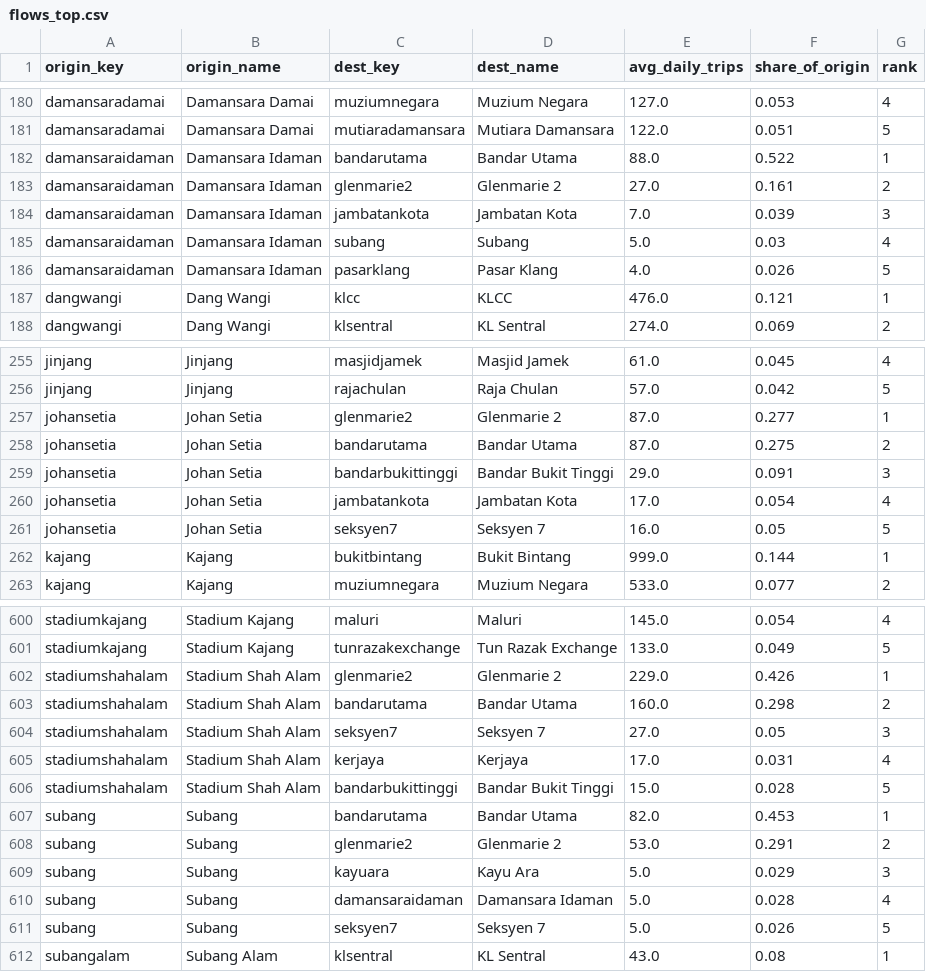
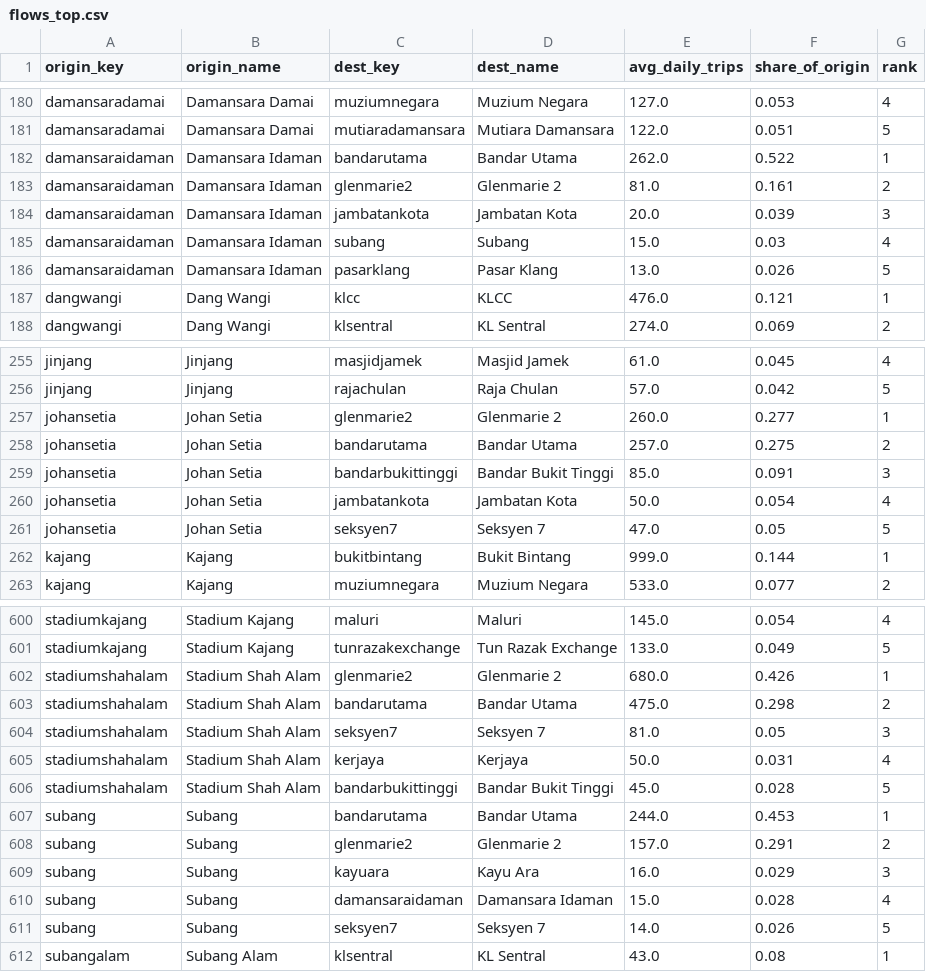
Before and after one commit to likrentai/klmobility, a CSV file: data/processed/flows_top.csv, drawn as a sheet; only a part is shown, gaps mark what is left out; the diff covers the shown part only.

```diff
--- a/data/processed/flows_top.csv
+++ b/data/processed/flows_top.csv
@@ -181,7 +181,7 @@ damansaradamai,Damansara Damai,muziumnegara,Muzium Negara,127.0,0.053,4
 damansaradamai,Damansara Damai,mutiaradamansara,Mutiara Damansara,122.0,0.051,5
-damansaraidaman,Damansara Idaman,bandarutama,Bandar Utama,88.0,0.522,1
-damansaraidaman,Damansara Idaman,glenmarie2,Glenmarie 2,27.0,0.161,2
-damansaraidaman,Damansara Idaman,jambatankota,Jambatan Kota,7.0,0.039,3
-damansaraidaman,Damansara Idaman,subang,Subang,5.0,0.03,4
-damansaraidaman,Damansara Idaman,pasarklang,Pasar Klang,4.0,0.026,5
+damansaraidaman,Damansara Idaman,bandarutama,Bandar Utama,262.0,0.522,1
+damansaraidaman,Damansara Idaman,glenmarie2,Glenmarie 2,81.0,0.161,2
+damansaraidaman,Damansara Idaman,jambatankota,Jambatan Kota,20.0,0.039,3
+damansaraidaman,Damansara Idaman,subang,Subang,15.0,0.03,4
+damansaraidaman,Damansara Idaman,pasarklang,Pasar Klang,13.0,0.026,5
 dangwangi,Dang Wangi,klcc,KLCC,476.0,0.121,1
@@ -256,7 +256,7 @@ jinjang,Jinjang,masjidjamek,Masjid Jamek,61.0,0.045,4
 jinjang,Jinjang,rajachulan,Raja Chulan,57.0,0.042,5
-johansetia,Johan Setia,glenmarie2,Glenmarie 2,87.0,0.277,1
-johansetia,Johan Setia,bandarutama,Bandar Utama,87.0,0.275,2
-johansetia,Johan Setia,bandarbukittinggi,Bandar Bukit Tinggi,29.0,0.091,3
-johansetia,Johan Setia,jambatankota,Jambatan Kota,17.0,0.054,4
-johansetia,Johan Setia,seksyen7,Seksyen 7,16.0,0.05,5
+johansetia,Johan Setia,glenmarie2,Glenmarie 2,260.0,0.277,1
+johansetia,Johan Setia,bandarutama,Bandar Utama,257.0,0.275,2
+johansetia,Johan Setia,bandarbukittinggi,Bandar Bukit Tinggi,85.0,0.091,3
+johansetia,Johan Setia,jambatankota,Jambatan Kota,50.0,0.054,4
+johansetia,Johan Setia,seksyen7,Seksyen 7,47.0,0.05,5
 kajang,Kajang,bukitbintang,Bukit Bintang,999.0,0.144,1
@@ -601,12 +601,12 @@ stadiumkajang,Stadium Kajang,maluri,Maluri,145.0,0.054,4
 stadiumkajang,Stadium Kajang,tunrazakexchange,Tun Razak Exchange,133.0,0.049,5
-stadiumshahalam,Stadium Shah Alam,glenmarie2,Glenmarie 2,229.0,0.426,1
-stadiumshahalam,Stadium Shah Alam,bandarutama,Bandar Utama,160.0,0.298,2
-stadiumshahalam,Stadium Shah Alam,seksyen7,Seksyen 7,27.0,0.05,3
-stadiumshahalam,Stadium Shah Alam,kerjaya,Kerjaya,17.0,0.031,4
-stadiumshahalam,Stadium Shah Alam,bandarbukittinggi,Bandar Bukit Tinggi,15.0,0.028,5
-subang,Subang,bandarutama,Bandar Utama,82.0,0.453,1
-subang,Subang,glenmarie2,Glenmarie 2,53.0,0.291,2
-subang,Subang,kayuara,Kayu Ara,5.0,0.029,3
-subang,Subang,damansaraidaman,Damansara Idaman,5.0,0.028,4
-subang,Subang,seksyen7,Seksyen 7,5.0,0.026,5
+stadiumshahalam,Stadium Shah Alam,glenmarie2,Glenmarie 2,680.0,0.426,1
+stadiumshahalam,Stadium Shah Alam,bandarutama,Bandar Utama,475.0,0.298,2
+stadiumshahalam,Stadium Shah Alam,seksyen7,Seksyen 7,81.0,0.05,3
+stadiumshahalam,Stadium Shah Alam,kerjaya,Kerjaya,50.0,0.031,4
+stadiumshahalam,Stadium Shah Alam,bandarbukittinggi,Bandar Bukit Tinggi,45.0,0.028,5
+subang,Subang,bandarutama,Bandar Utama,244.0,0.453,1
+subang,Subang,glenmarie2,Glenmarie 2,157.0,0.291,2
+subang,Subang,kayuara,Kayu Ara,16.0,0.029,3
+subang,Subang,damansaraidaman,Damansara Idaman,15.0,0.028,4
+subang,Subang,seksyen7,Seksyen 7,14.0,0.026,5
 subangalam,Subang Alam,klsentral,KL Sentral,43.0,0.08,1
```
Also changed, not shown: 1 added row, 1 removed row and 83 edited cells elsewhere in this file, data/processed/station_population.csv, 8 other files.
